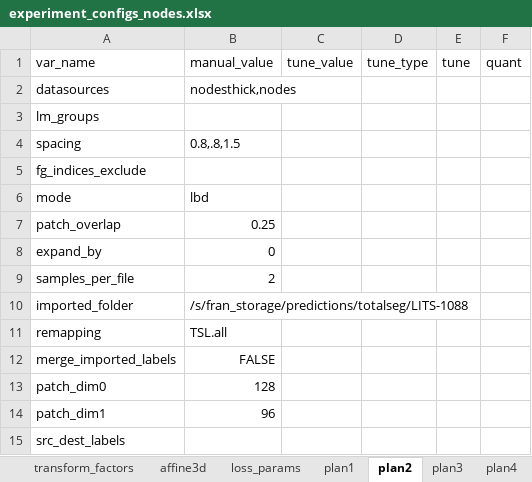
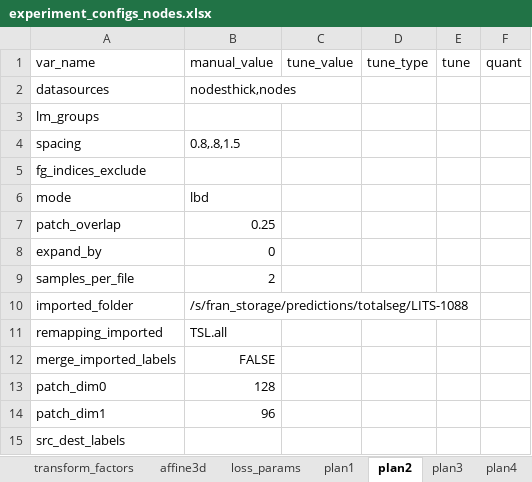
Before and after one commit to drusmanbashir/fran, an Excel workbook: configurations/experiment_configs_nodes.xlsx, sheet plan2, drawn as a sheet; values as stored, in another font and other column widths than the file's, no borders; the diff names each change by its address in the sheet, - before the commit and + after, or states it on an @@ line.

Commit message:
unifying outchannel estimation, fixing various remapping schemes

```diff
--- a/configurations/experiment_configs_nodes.xlsx (sheet plan2)
+++ b/configurations/experiment_configs_nodes.xlsx (sheet plan2)
-A11: remapping
+A11: remapping_imported
```
Also changed, not shown: 11 other files.
